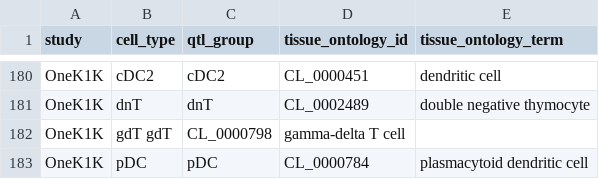
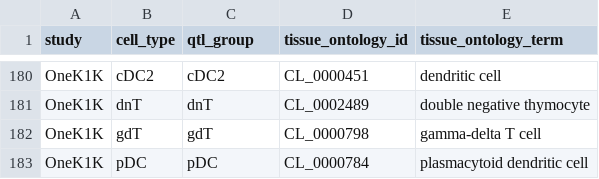
Before and after one commit to eQTL-Catalogue/eQTL-Catalogue-resources, a TSV file: ontology_mappings/tissue_ontology_mapping.tsv, drawn as a sheet; only a part is shown, gaps mark what is left out; removed rows and columns are numbered as before the commit, all else as after; the diff names each change by its address in the sheet, - before the commit and + after, or states it on an @@ line.

Commit message:
Fix tab

```diff
--- a/ontology_mappings/tissue_ontology_mapping.tsv
+++ b/ontology_mappings/tissue_ontology_mapping.tsv
-row 182: OneK1K | gdT gdT | CL_0000798 | gamma-delta T cell
+row 182: OneK1K | gdT | gdT | CL_0000798 | gamma-delta T cell
```
